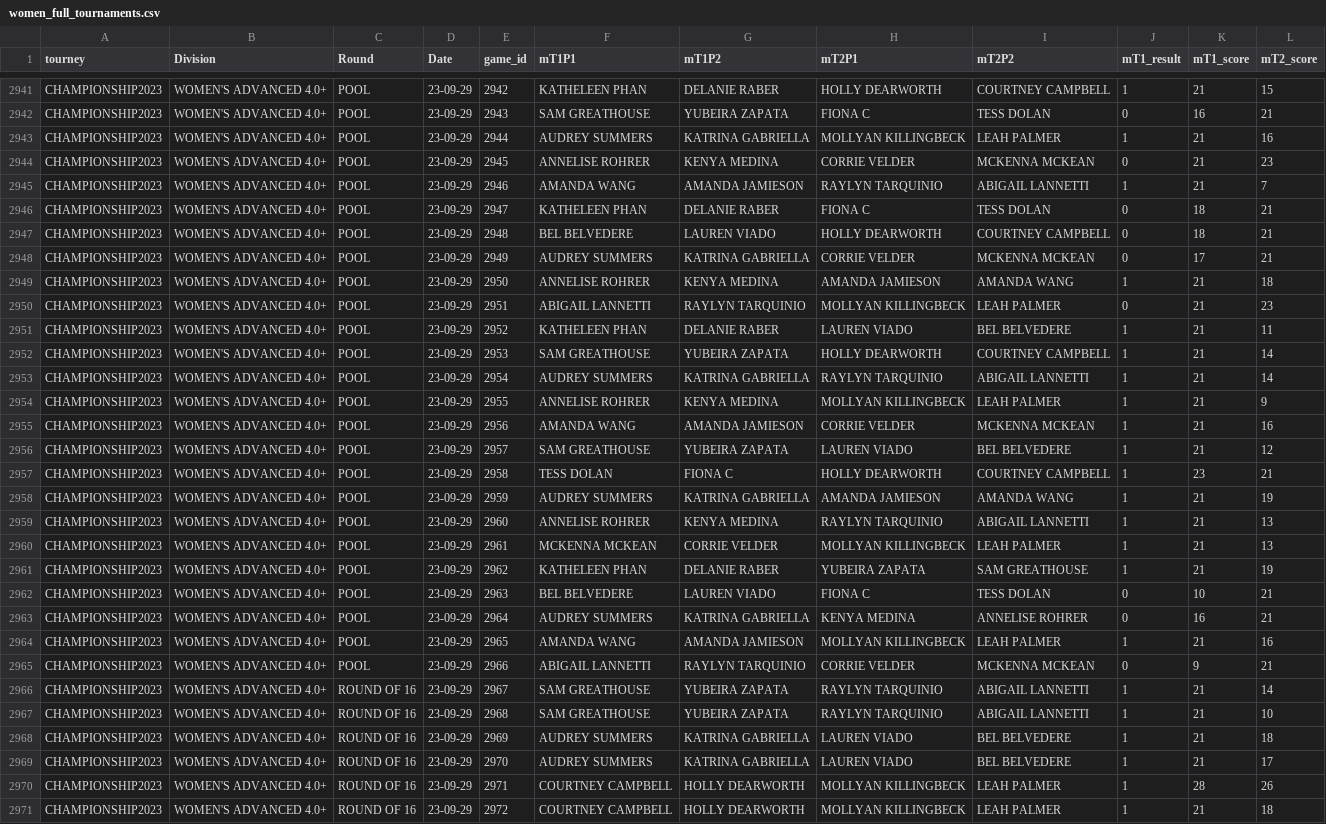
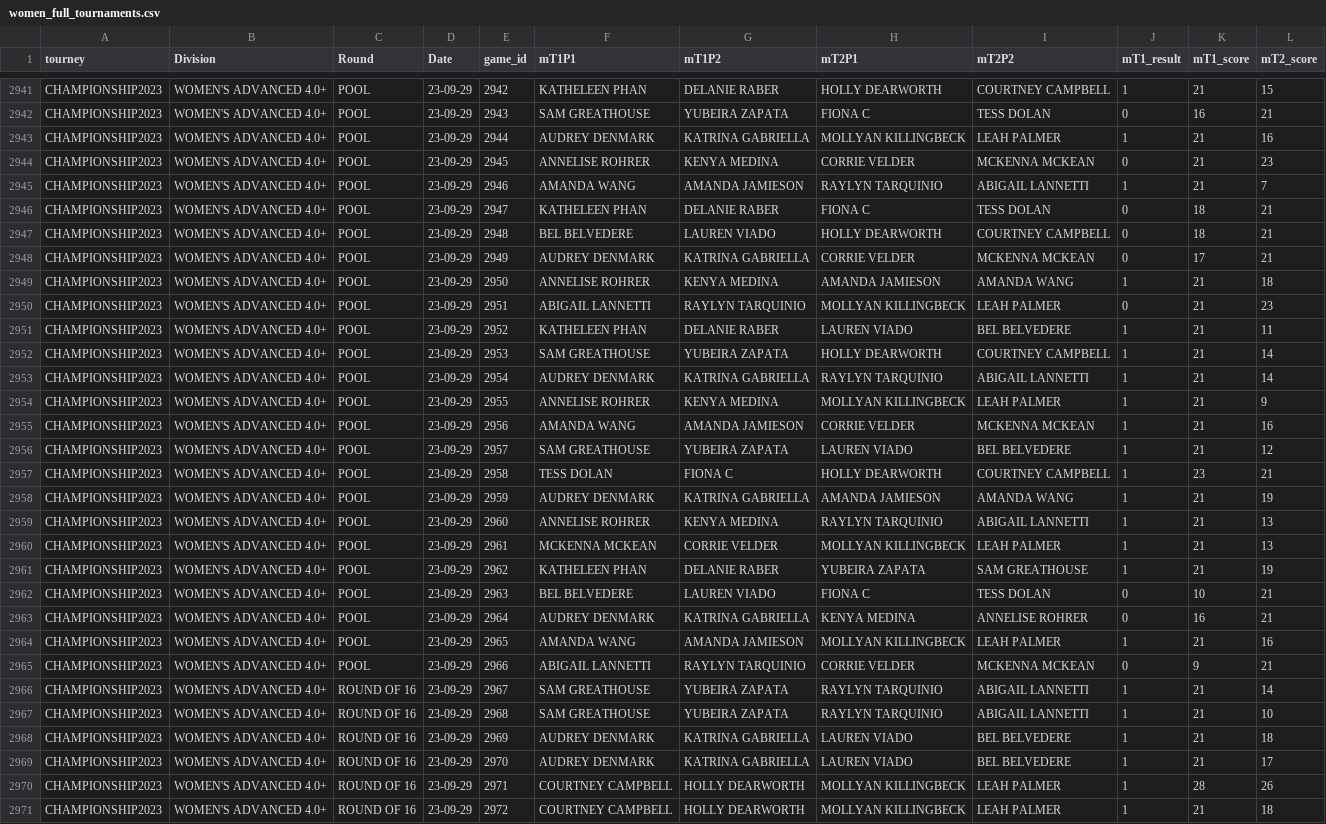
Before and after one commit to USAR-Rankings/rankings_model, a CSV file: data/women_full_tournaments.csv, drawn as a sheet; only a part is shown, gaps mark what is left out; the diff covers the shown part only.

```diff
--- a/data/women_full_tournaments.csv
+++ b/data/women_full_tournaments.csv
@@ -2942,3 +2942,3 @@
 "CHAMPIONSHIP2023","WOMEN'S ADVANCED 4.0+","POOL",23-09-29,2943,"SAM GREATHOUSE","YUBEIRA ZAPATA","FIONA C","TESS DOLAN",0,16,21
-"CHAMPIONSHIP2023","WOMEN'S ADVANCED 4.0+","POOL",23-09-29,2944,"AUDREY SUMMERS","KATRINA GABRIELLA","MOLLYAN KILLINGBECK","LEAH PALMER",1,21,16
+"CHAMPIONSHIP2023","WOMEN'S ADVANCED 4.0+","POOL",23-09-29,2944,"AUDREY DENMARK","KATRINA GABRIELLA","MOLLYAN KILLINGBECK","LEAH PALMER",1,21,16
 "CHAMPIONSHIP2023","WOMEN'S ADVANCED 4.0+","POOL",23-09-29,2945,"ANNELISE ROHRER","KENYA MEDINA","CORRIE VELDER","MCKENNA MCKEAN",0,21,23
@@ -2947,3 +2947,3 @@
 "CHAMPIONSHIP2023","WOMEN'S ADVANCED 4.0+","POOL",23-09-29,2948,"BEL BELVEDERE","LAUREN VIADO","HOLLY DEARWORTH","COURTNEY CAMPBELL",0,18,21
-"CHAMPIONSHIP2023","WOMEN'S ADVANCED 4.0+","POOL",23-09-29,2949,"AUDREY SUMMERS","KATRINA GABRIELLA","CORRIE VELDER","MCKENNA MCKEAN",0,17,21
+"CHAMPIONSHIP2023","WOMEN'S ADVANCED 4.0+","POOL",23-09-29,2949,"AUDREY DENMARK","KATRINA GABRIELLA","CORRIE VELDER","MCKENNA MCKEAN",0,17,21
 "CHAMPIONSHIP2023","WOMEN'S ADVANCED 4.0+","POOL",23-09-29,2950,"ANNELISE ROHRER","KENYA MEDINA","AMANDA JAMIESON","AMANDA WANG",1,21,18
@@ -2952,3 +2952,3 @@
 "CHAMPIONSHIP2023","WOMEN'S ADVANCED 4.0+","POOL",23-09-29,2953,"SAM GREATHOUSE","YUBEIRA ZAPATA","HOLLY DEARWORTH","COURTNEY CAMPBELL",1,21,14
-"CHAMPIONSHIP2023","WOMEN'S ADVANCED 4.0+","POOL",23-09-29,2954,"AUDREY SUMMERS","KATRINA GABRIELLA","RAYLYN TARQUINIO","ABIGAIL LANNETTI",1,21,14
+"CHAMPIONSHIP2023","WOMEN'S ADVANCED 4.0+","POOL",23-09-29,2954,"AUDREY DENMARK","KATRINA GABRIELLA","RAYLYN TARQUINIO","ABIGAIL LANNETTI",1,21,14
 "CHAMPIONSHIP2023","WOMEN'S ADVANCED 4.0+","POOL",23-09-29,2955,"ANNELISE ROHRER","KENYA MEDINA","MOLLYAN KILLINGBECK","LEAH PALMER",1,21,9
@@ -2957,3 +2957,3 @@
 "CHAMPIONSHIP2023","WOMEN'S ADVANCED 4.0+","POOL",23-09-29,2958,"TESS DOLAN","FIONA C","HOLLY DEARWORTH","COURTNEY CAMPBELL",1,23,21
-"CHAMPIONSHIP2023","WOMEN'S ADVANCED 4.0+","POOL",23-09-29,2959,"AUDREY SUMMERS","KATRINA GABRIELLA","AMANDA JAMIESON","AMANDA WANG",1,21,19
+"CHAMPIONSHIP2023","WOMEN'S ADVANCED 4.0+","POOL",23-09-29,2959,"AUDREY DENMARK","KATRINA GABRIELLA","AMANDA JAMIESON","AMANDA WANG",1,21,19
 "CHAMPIONSHIP2023","WOMEN'S ADVANCED 4.0+","POOL",23-09-29,2960,"ANNELISE ROHRER","KENYA MEDINA","RAYLYN TARQUINIO","ABIGAIL LANNETTI",1,21,13
@@ -2962,3 +2962,3 @@
 "CHAMPIONSHIP2023","WOMEN'S ADVANCED 4.0+","POOL",23-09-29,2963,"BEL BELVEDERE","LAUREN VIADO","FIONA C","TESS DOLAN",0,10,21
-"CHAMPIONSHIP2023","WOMEN'S ADVANCED 4.0+","POOL",23-09-29,2964,"AUDREY SUMMERS","KATRINA GABRIELLA","KENYA MEDINA","ANNELISE ROHRER",0,16,21
+"CHAMPIONSHIP2023","WOMEN'S ADVANCED 4.0+","POOL",23-09-29,2964,"AUDREY DENMARK","KATRINA GABRIELLA","KENYA MEDINA","ANNELISE ROHRER",0,16,21
 "CHAMPIONSHIP2023","WOMEN'S ADVANCED 4.0+","POOL",23-09-29,2965,"AMANDA WANG","AMANDA JAMIESON","MOLLYAN KILLINGBECK","LEAH PALMER",1,21,16
@@ -2967,4 +2967,4 @@
 "CHAMPIONSHIP2023","WOMEN'S ADVANCED 4.0+","ROUND OF 16",23-09-29,2968,"SAM GREATHOUSE","YUBEIRA ZAPATA","RAYLYN TARQUINIO","ABIGAIL LANNETTI",1,21,10
-"CHAMPIONSHIP2023","WOMEN'S ADVANCED 4.0+","ROUND OF 16",23-09-29,2969,"AUDREY SUMMERS","KATRINA GABRIELLA","LAUREN VIADO","BEL BELVEDERE",1,21,18
-"CHAMPIONSHIP2023","WOMEN'S ADVANCED 4.0+","ROUND OF 16",23-09-29,2970,"AUDREY SUMMERS","KATRINA GABRIELLA","LAUREN VIADO","BEL BELVEDERE",1,21,17
+"CHAMPIONSHIP2023","WOMEN'S ADVANCED 4.0+","ROUND OF 16",23-09-29,2969,"AUDREY DENMARK","KATRINA GABRIELLA","LAUREN VIADO","BEL BELVEDERE",1,21,18
+"CHAMPIONSHIP2023","WOMEN'S ADVANCED 4.0+","ROUND OF 16",23-09-29,2970,"AUDREY DENMARK","KATRINA GABRIELLA","LAUREN VIADO","BEL BELVEDERE",1,21,17
 "CHAMPIONSHIP2023","WOMEN'S ADVANCED 4.0+","ROUND OF 16",23-09-29,2971,"COURTNEY CAMPBELL","HOLLY DEARWORTH","MOLLYAN KILLINGBECK","LEAH PALMER",1,28,26
```
Also changed, not shown: 146 edited cells elsewhere in this file, 4 other files.
